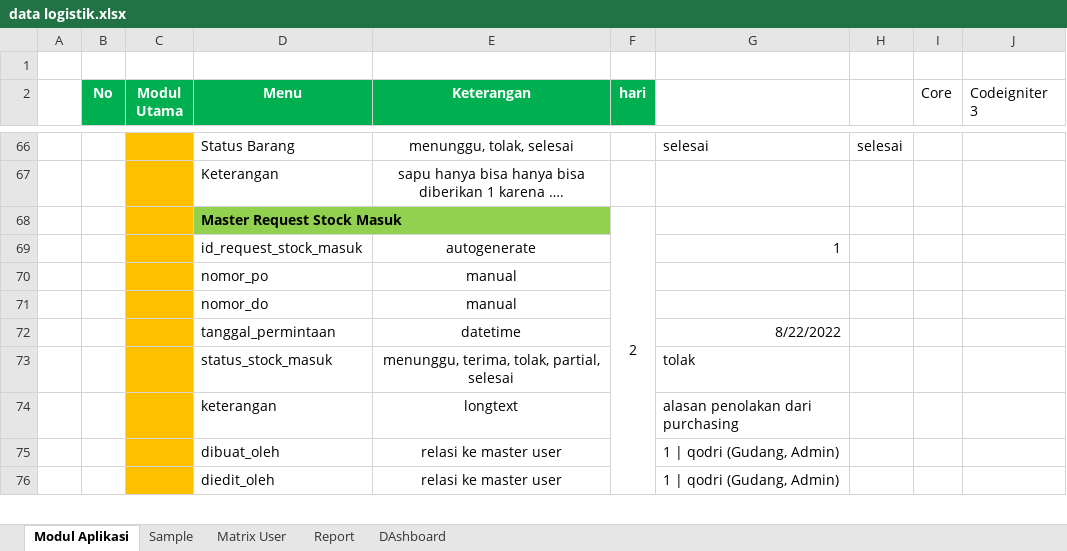
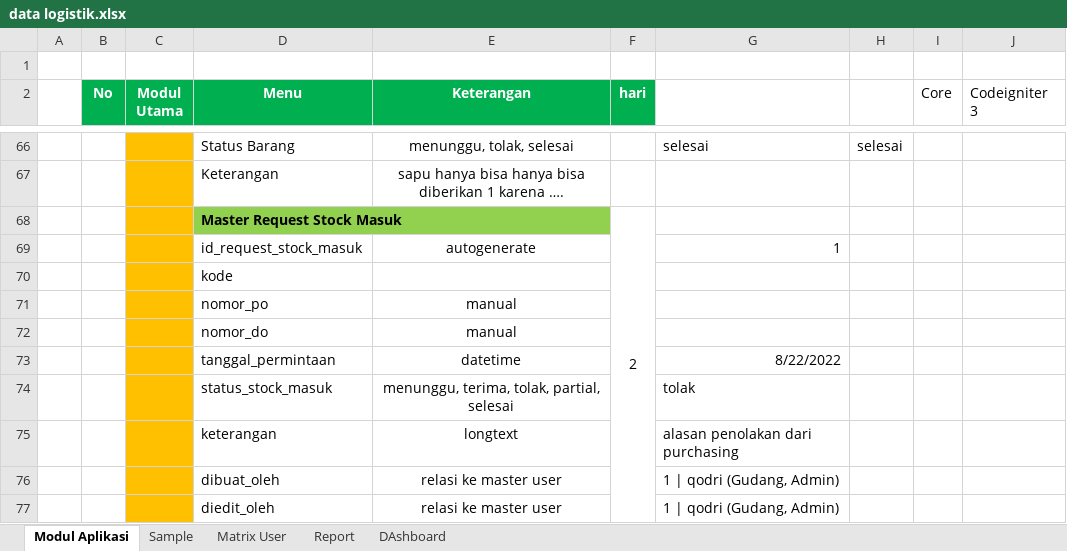
Before and after one commit to manasama77/logistic_x, an Excel workbook: DB/data logistik.xlsx, sheet Modul Aplikasi, drawn as a sheet; only a part is shown, gaps mark what is left out; values as stored, in another font and other column widths than the file's, no borders; the diff names each change by its address in the sheet, - before the commit and + after, or states it on an @@ line.

```diff
--- a/DB/data logistik.xlsx (sheet Modul Aplikasi)
+++ b/DB/data logistik.xlsx (sheet Modul Aplikasi)
+row 70:  |  |  | kode
```
Also changed, not shown: 20 other files.
